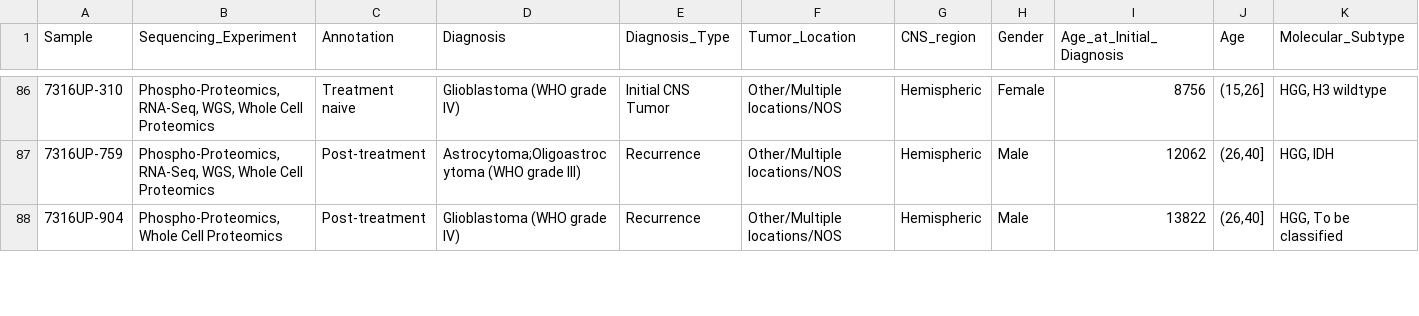
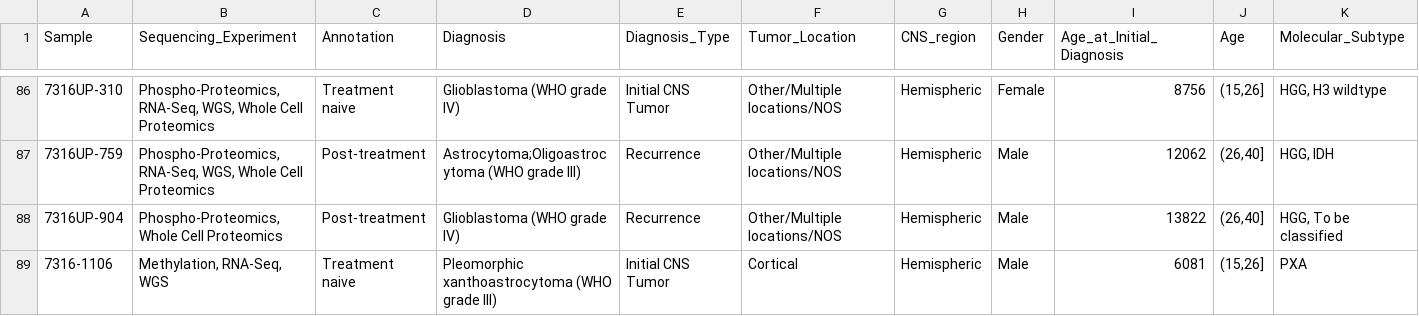
Before and after one commit to d3b-center/hope-cohort-analysis, a TSV file: analyses/master_annotation/results/master_annotation.tsv, drawn as a sheet; only a part is shown, gaps mark what is left out; rows hold the shown columns only; the diff covers the shown part only; the diff names each change by its address in the sheet, - before the commit and + after, or states it on an @@ line.

Commit message:
update master annotation

```diff
--- a/analyses/master_annotation/results/master_annotation.tsv
+++ b/analyses/master_annotation/results/master_annotation.tsv
+row 89: 7316-1106 | Methylation, RNA-Seq, WGS | Treatment naive | Pleomorphic xanthoastrocytoma (WHO grade III) | Initial CNS Tumor | Cortical | Hemispheric | Male | 6081 | (15,26] | PXA
```
Also changed, not shown: 1 added row and 2 edited cells elsewhere in this file.
